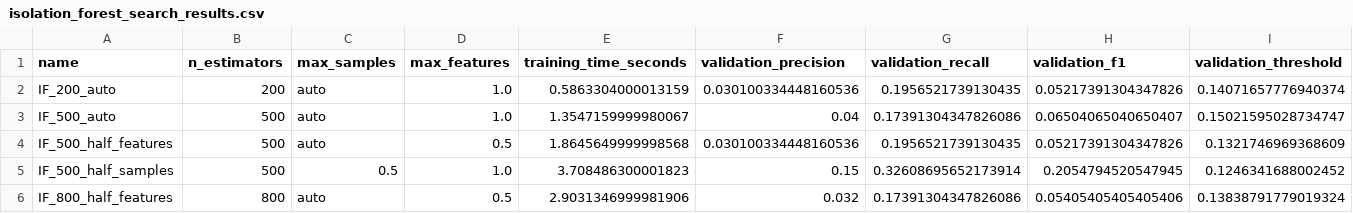
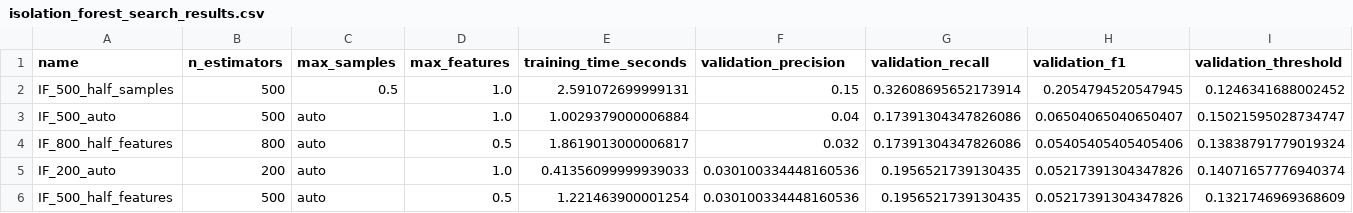
Before and after one commit to mondalsahil302-ui/Real-Time-Financial-Fraud-Detection-Pipeline-, a CSV file: results/isolation_forest_search_results.csv, drawn as a sheet.

```diff
--- a/results/isolation_forest_search_results.csv
+++ b/results/isolation_forest_search_results.csv
@@ -1,6 +1,6 @@
 name,n_estimators,max_samples,max_features,training_time_seconds,validation_precision,validation_recall,validation_f1,validation_threshold
-IF_200_auto,200,auto,1.0,0.5863304000013159,0.030100334448160536,0.1956521739130435,0.05217391304347826,0.14071657776940374
-IF_500_auto,500,auto,1.0,1.3547159999980067,0.04,0.17391304347826086,0.06504065040650407,0.15021595028734747
-IF_500_half_features,500,auto,0.5,1.8645649999998568,0.030100334448160536,0.1956521739130435,0.05217391304347826,0.1321746969368609
-IF_500_half_samples,500,0.5,1.0,3.708486300001823,0.15,0.32608695652173914,0.2054794520547945,0.1246341688002452
-IF_800_half_features,800,auto,0.5,2.9031346999981906,0.032,0.17391304347826086,0.05405405405405406,0.13838791779019324
+IF_500_half_samples,500,0.5,1.0,2.591072699999131,0.15,0.32608695652173914,0.2054794520547945,0.1246341688002452
+IF_500_auto,500,auto,1.0,1.0029379000006884,0.04,0.17391304347826086,0.06504065040650407,0.15021595028734747
+IF_800_half_features,800,auto,0.5,1.8619013000006817,0.032,0.17391304347826086,0.05405405405405406,0.13838791779019324
+IF_200_auto,200,auto,1.0,0.41356099999939033,0.030100334448160536,0.1956521739130435,0.05217391304347826,0.14071657776940374
+IF_500_half_features,500,auto,0.5,1.221463900001254,0.030100334448160536,0.1956521739130435,0.05217391304347826,0.1321746969368609
```
Also changed, not shown: 18 other files.
